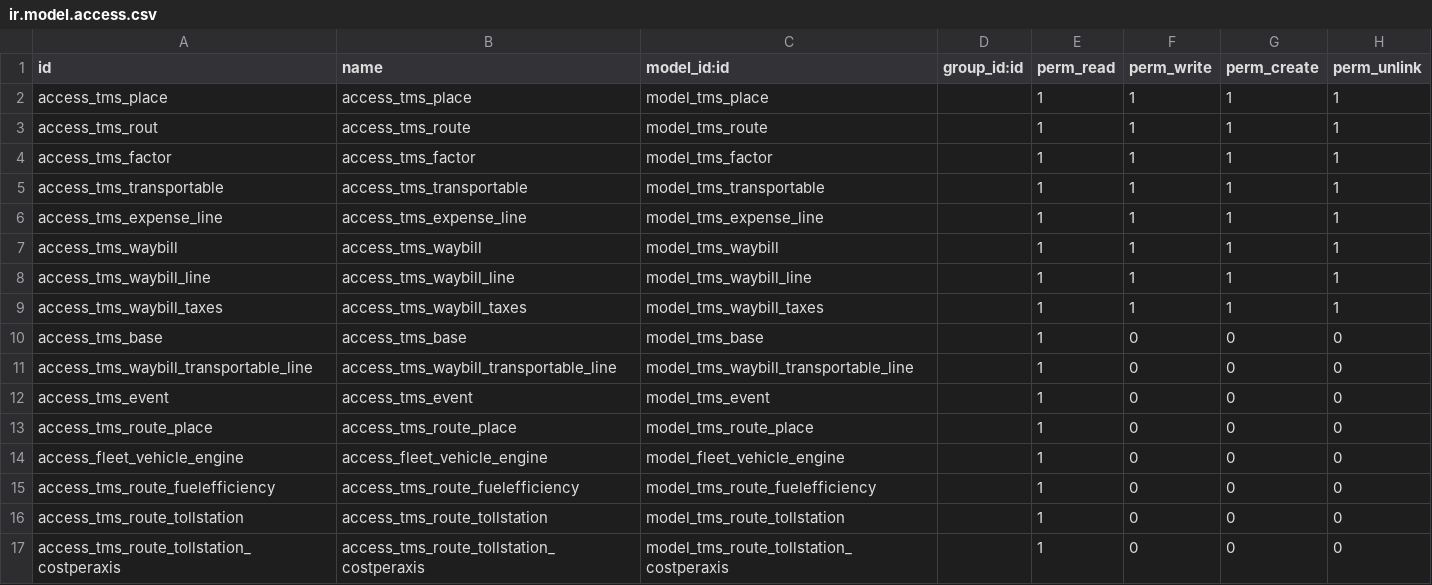
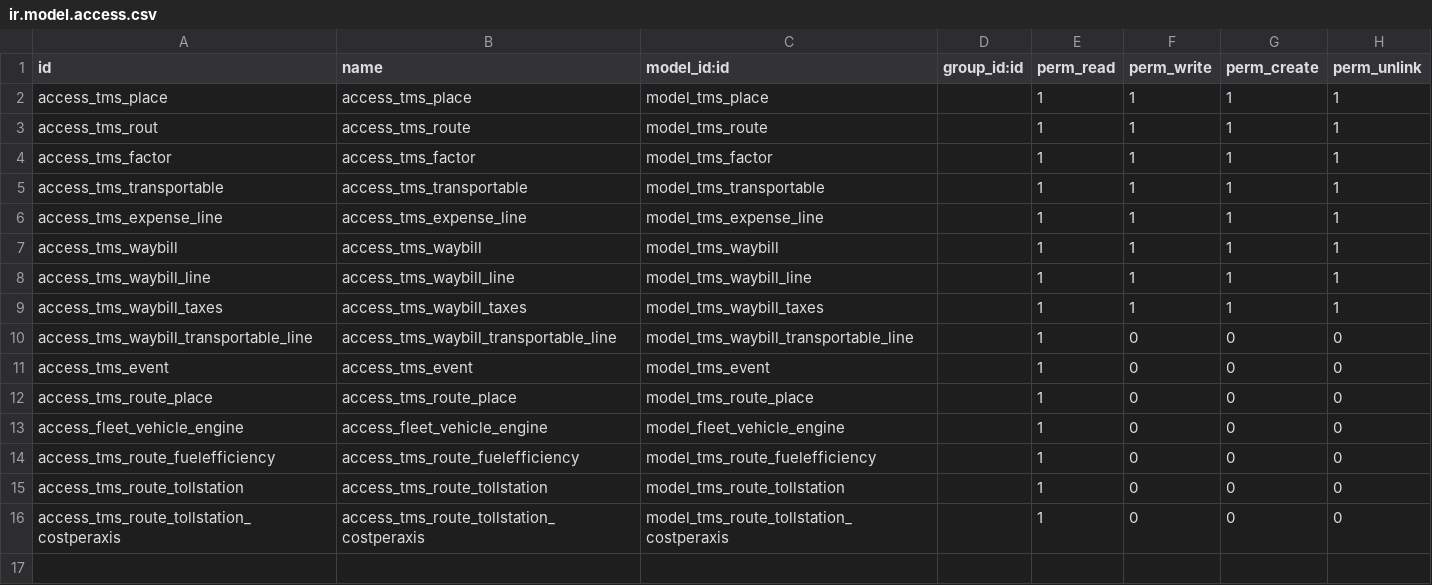
Before and after one commit to victormutunga/transport-management-system, a CSV file: tms/security/ir.model.access.csv, drawn as a sheet.

```diff
--- a/tms/security/ir.model.access.csv
+++ b/tms/security/ir.model.access.csv
@@ -9,3 +9,2 @@ access_tms_waybill_line,access_tms_waybill_line,model_tms_waybill_line,,1,1,1,1
 access_tms_waybill_taxes,access_tms_waybill_taxes,model_tms_waybill_taxes,,1,1,1,1
-access_tms_base,access_tms_base,model_tms_base,,1,0,0,0
 access_tms_waybill_transportable_line,access_tms_waybill_transportable_line,model_tms_waybill_transportable_line,,1,0,0,0
```
Also changed, not shown: 14 other files.
